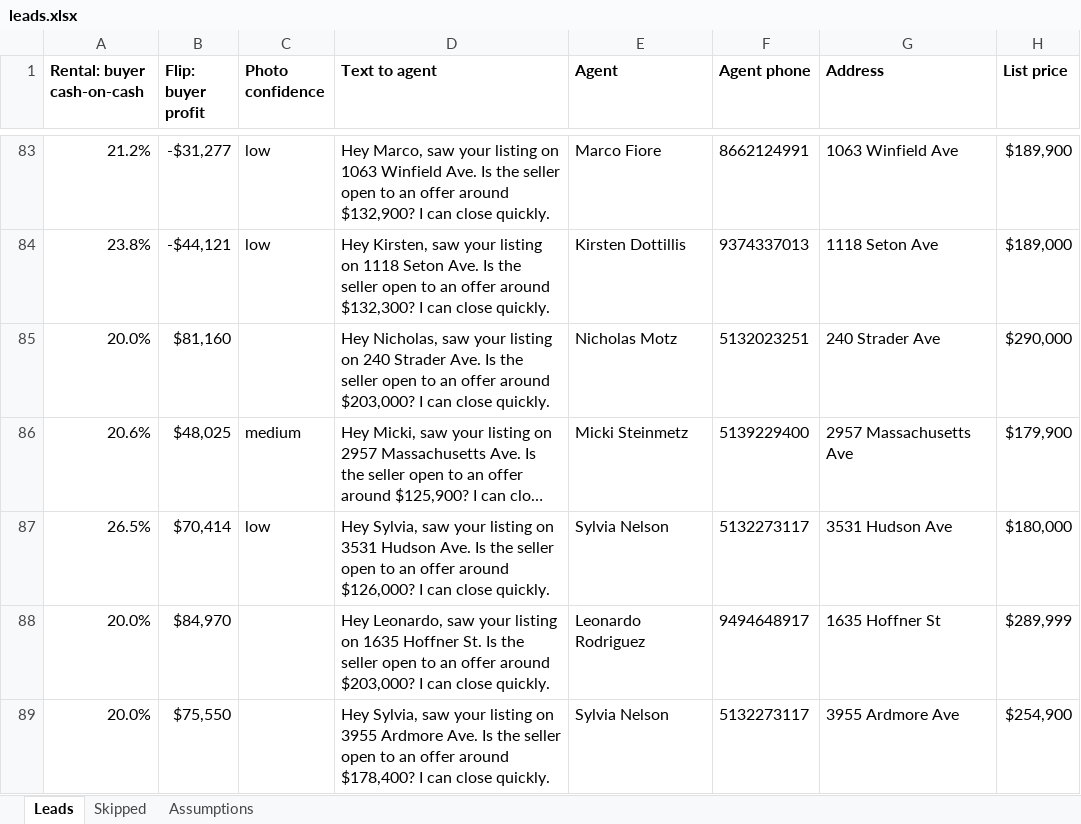
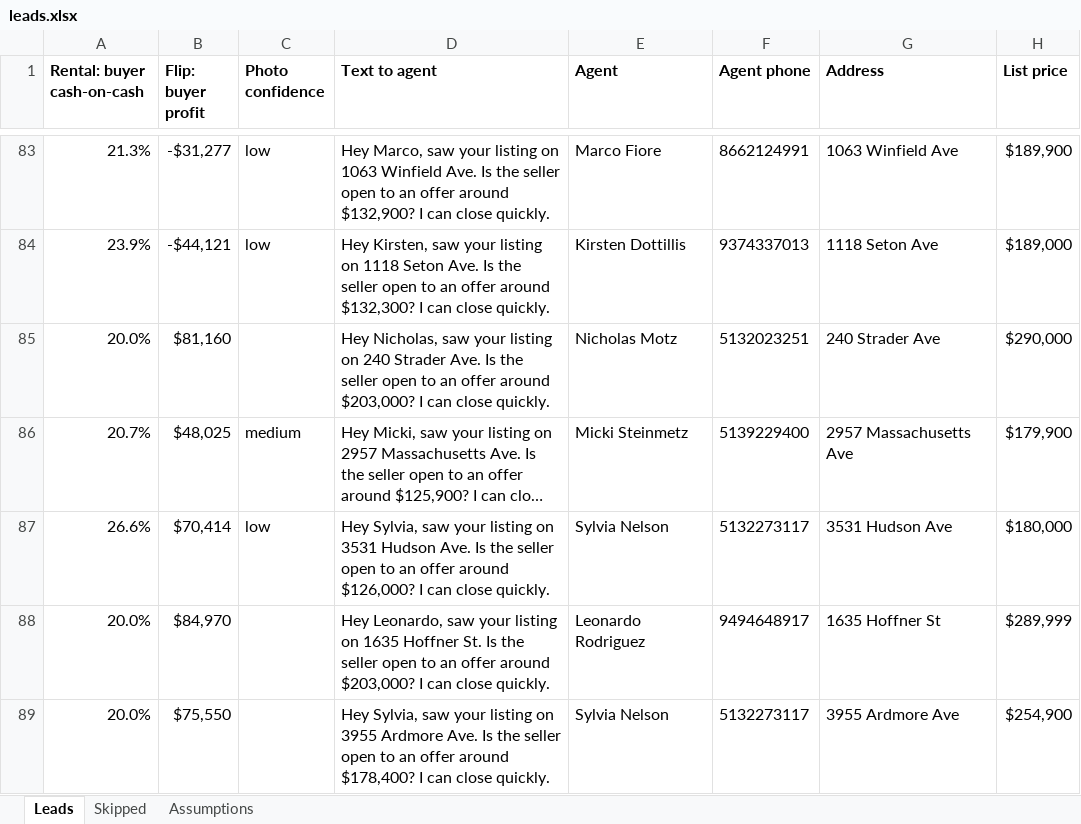
Before and after one commit to thomaswright03/wholesale-deal-finder, an Excel workbook: latest/leads.xlsx, sheet Leads, drawn as a sheet; only a part is shown, gaps mark what is left out; long unchanged cells end in …; values as stored, in another font and other column widths than the file's, no borders; the diff covers the shown part only; the diff names each change by its address in the sheet, - before the commit and + after, or states it on an @@ line.

```diff
--- a/latest/leads.xlsx (sheet Leads)
+++ b/latest/leads.xlsx (sheet Leads)
-A83 (Rental: buyer cash-on-cash): 21.2%
+A83 (Rental: buyer cash-on-cash): 21.3%
-A84 (Rental: buyer cash-on-cash): 23.8%
+A84 (Rental: buyer cash-on-cash): 23.9%
-A86 (Rental: buyer cash-on-cash): 20.6%
+A86 (Rental: buyer cash-on-cash): 20.7%
-A87 (Rental: buyer cash-on-cash): 26.5%
+A87 (Rental: buyer cash-on-cash): 26.6%
```
Also changed, not shown: 11 added rows, 11 removed rows and 122 edited cells elsewhere in this sheet, sheet Skipped, sheet Assumptions, 2 other files.
